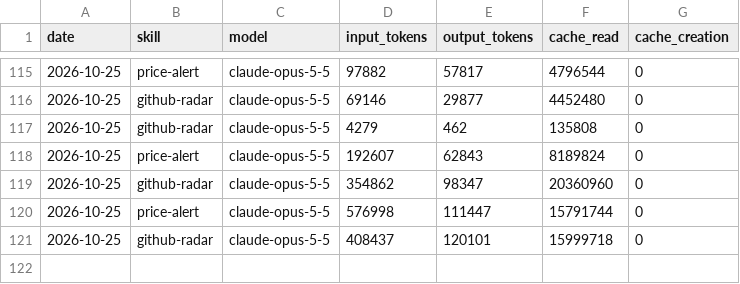
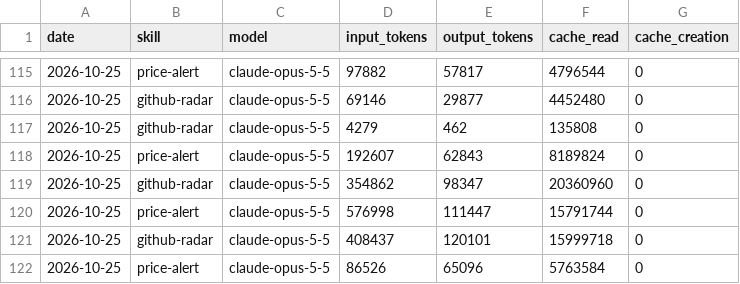
Before and after one commit to icepy/aeon-token, a CSV file: memory/token-usage.csv, drawn as a sheet; only a part is shown, gaps mark what is left out.

Commit message:
chore(price-alert): auto-commit 2026-10-25

```diff
--- a/memory/token-usage.csv
+++ b/memory/token-usage.csv
@@ -121 +121,2 @@ date,skill,model,input_tokens,output_tokens,cache_read,cache_creation
 2026-10-25,github-radar,claude-opus-5-5,408437,120101,15999718,0
+2026-10-25,price-alert,claude-opus-5-5,86526,65096,5763584,0
```
Also changed, not shown: 18 other files.
